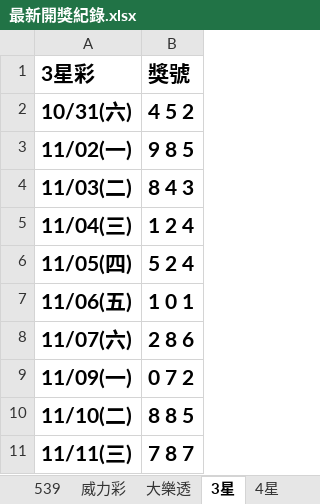
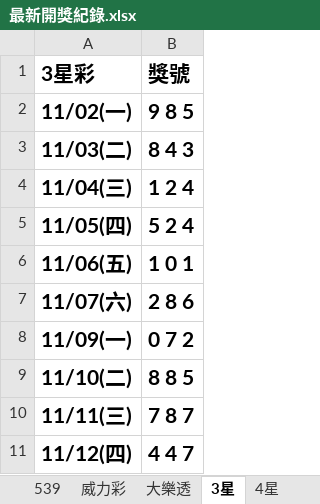
Before and after one commit to Tony-1943/taiwan-lottery, an Excel workbook: 最新開獎紀錄.xlsx, sheet 3星, drawn as a sheet; values as stored, in another font and other column widths than the file's, no borders; table styles not drawn; removed rows and columns are numbered as before the commit, all else as after; the diff names each change by its address in the sheet, - before the commit and + after, or states it on an @@ line.

```diff
--- a/最新開獎紀錄.xlsx (sheet 3星)
+++ b/最新開獎紀錄.xlsx (sheet 3星)
-row 2: 10/31(六) | 4 5 2
+row 11: 11/12(四) | 4 4 7
```
Also changed, not shown: sheet 威力彩, sheet 539, sheet 4星, 3 other files.
